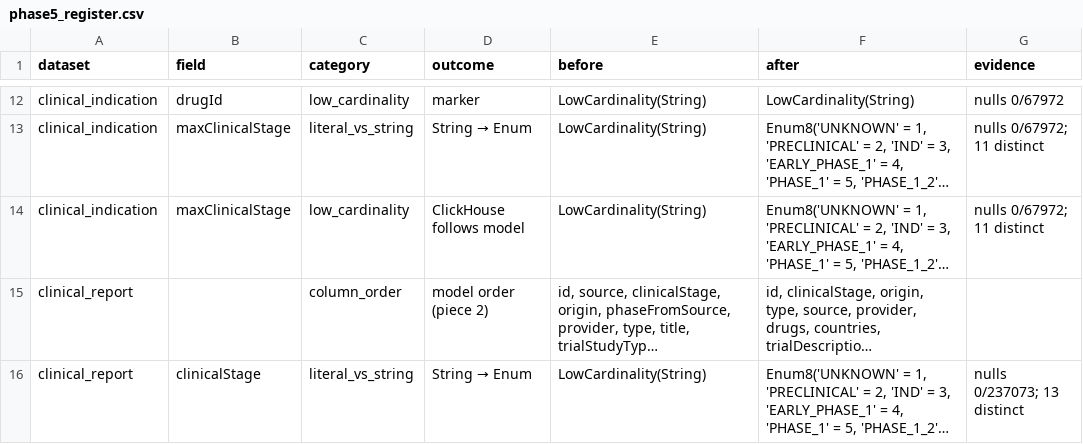
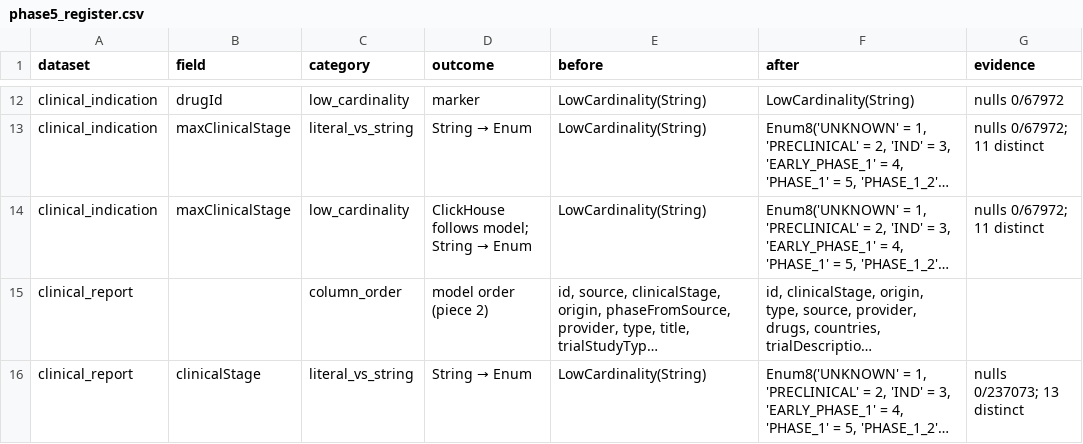
Before and after one commit to opentargets/pipeline, a CSV file: pos/docs/phase5_register.csv, drawn as a sheet; only a part is shown, gaps mark what is left out; long unchanged cells end in …; the diff covers the shown part only; the diff names each change by its address in the sheet, - before the commit and + after, or states it on an @@ line.

Commit message:
pos: mark every new Enum column's register row
Regenerated docs/phase5_register.csv: 446 rows, 210 open. The four new
trialStopReasonCategories rows (clinical_report, evidence) open.

A row whose type turns into an Enum now says `String → Enum` in its
outcome even when its category is a nullability or LowCardinality one, so
filtering by outcome finds every Enum change. The note's Enums section
lists the Enum fields served only through the hand-written targets table
(type unchanged until piece 3) and records that evidence.sql's ORDER BY
datasourceId now sorts by the Enum's order.

```diff
--- a/pos/docs/phase5_register.csv
+++ b/pos/docs/phase5_register.csv
@@ D14 (outcome): ClickHouse follows model → ClickHouse follows model; String → Enum @@
```
Also changed, not shown: 52 edited cells elsewhere in this file, 1 other file.
